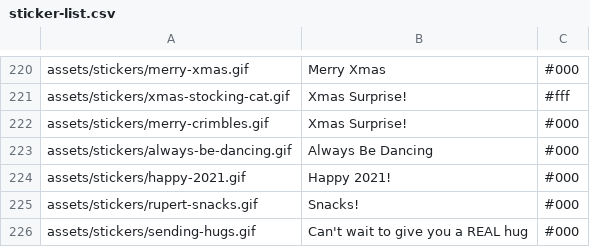
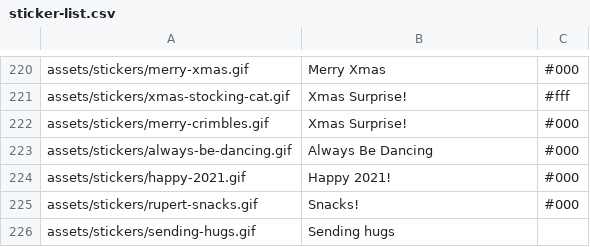
Before and after one commit to Motivesoft/condaluna, a CSV file: assets/scripts/sticker-list.csv, drawn as a sheet; only a part is shown, gaps mark what is left out; the diff names each change by its address in the sheet, - before the commit and + after, or states it on an @@ line.

```diff
--- a/assets/scripts/sticker-list.csv
+++ b/assets/scripts/sticker-list.csv
-B226: Can't wait to give you a REAL hug
+B226: Sending hugs
-C226: #000
+C226: (empty)
```
Also changed, not shown: assets/scripts/gifs-list.csv, 3 other files.
